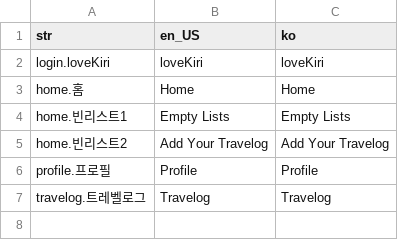
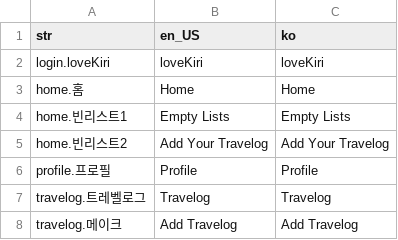
Before and after one commit to 900djob/loveKiri, a CSV file: lovekiri_client/assets/langs.csv, drawn as a sheet.

Commit message:
add travelog ui 구현

```diff
--- a/lovekiri_client/assets/langs.csv
+++ b/lovekiri_client/assets/langs.csv
@@ -7 +7,2 @@ profile.프로필,Profile,Profile
 travelog.트레벨로그,Travelog,Travelog
+travelog.메이크,Add Travelog, Add Travelog
```
Also changed, not shown: 4 other files.
